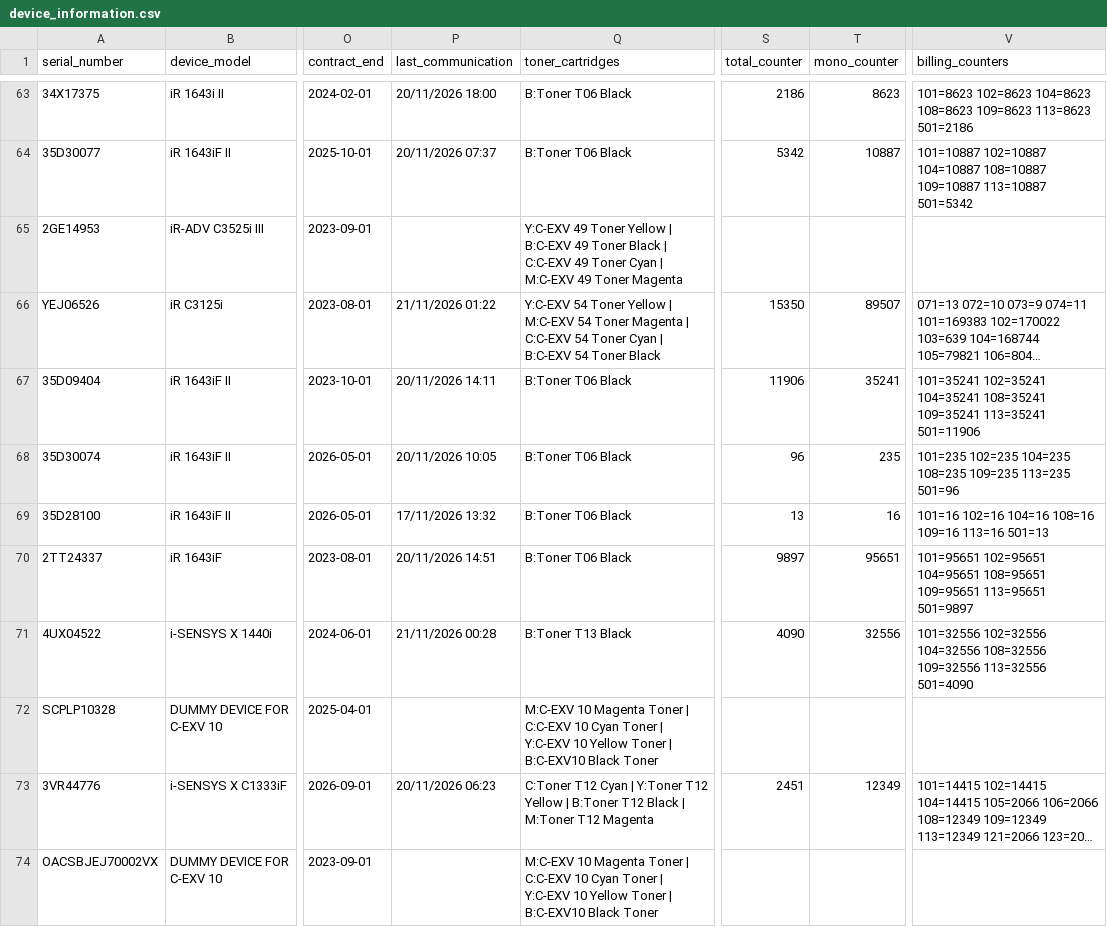
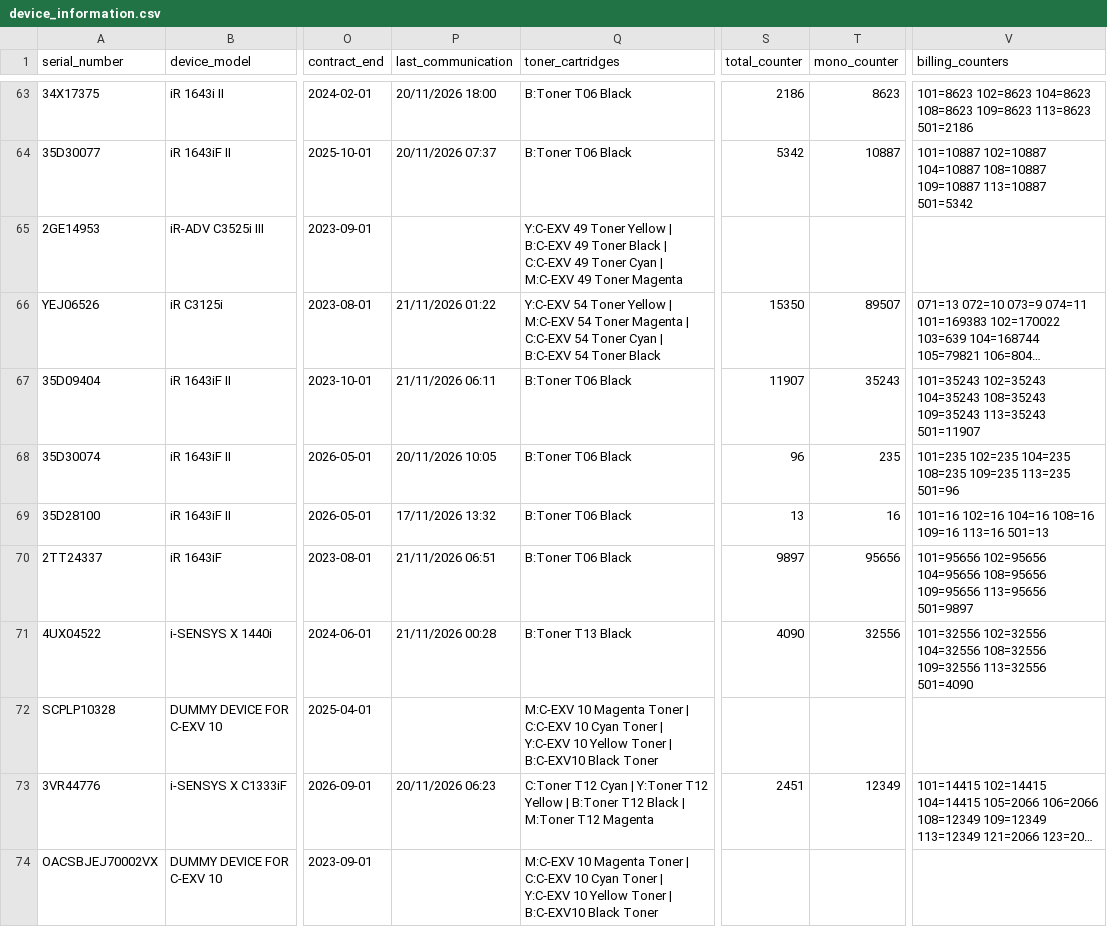
Before and after one commit to cipolokwane/copier-data-fetcher, a CSV file: data/device_information.csv, drawn as a sheet; only a part is shown, gaps mark what is left out; long unchanged cells end in …; the diff covers the shown part only; the diff names each change by its address in the sheet, - before the commit and + after, or states it on an @@ line.

Commit message:
auto: device information 2026-11-21T05:00Z (231 devices)

```diff
--- a/data/device_information.csv
+++ b/data/device_information.csv
-P67 (last_communication): 20/11/2026 14:11
+P67 (last_communication): 21/11/2026 06:11
-S67 (total_counter): 11906
+S67 (total_counter): 11907
-T67 (mono_counter): 35241
+T67 (mono_counter): 35243
-V67 (billing_counters): 101=35241 102=35241 104=35241 108=35241 109=35241 113=35241 501=11906
+V67 (billing_counters): 101=35243 102=35243 104=35243 108=35243 109=35243 113=35243 501=11907
-P70 (last_communication): 20/11/2026 14:51
+P70 (last_communication): 21/11/2026 06:51
-T70 (mono_counter): 95651
+T70 (mono_counter): 95656
-V70 (billing_counters): 101=95651 102=95651 104=95651 108=95651 109=95651 113=95651 501=9897
+V70 (billing_counters): 101=95656 102=95656 104=95656 108=95656 109=95656 113=95656 501=9897
```
Also changed, not shown: 53 edited cells elsewhere in this file.
